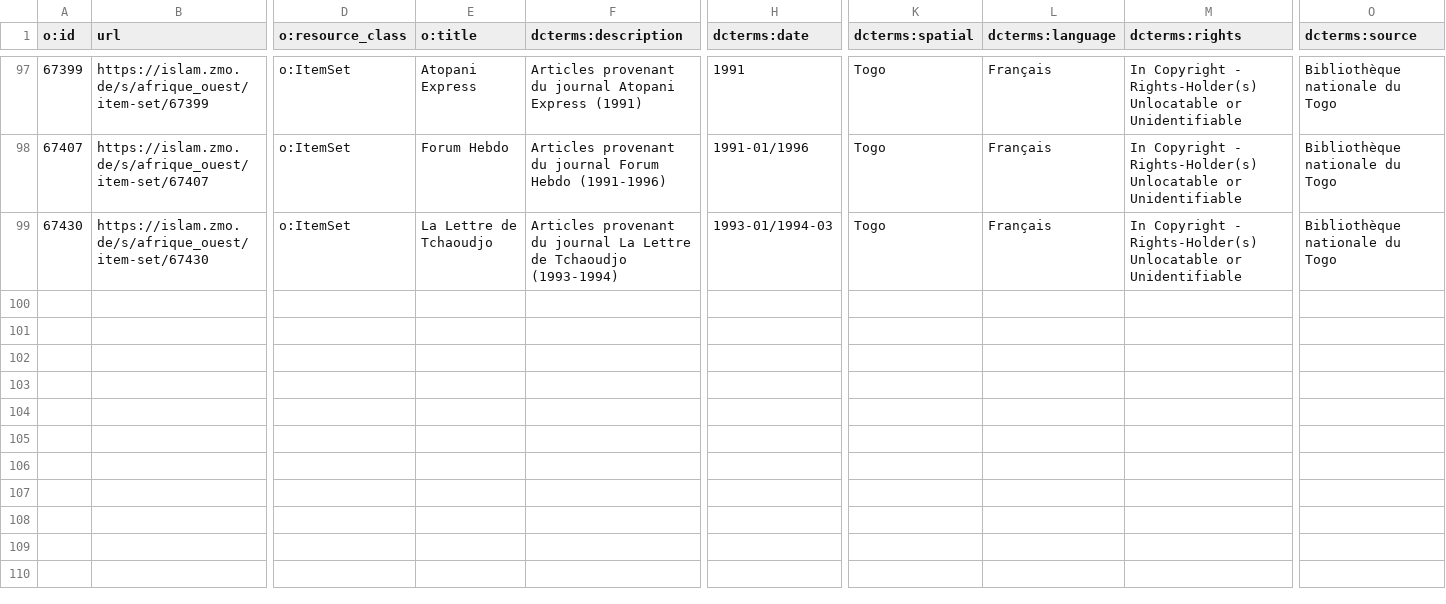
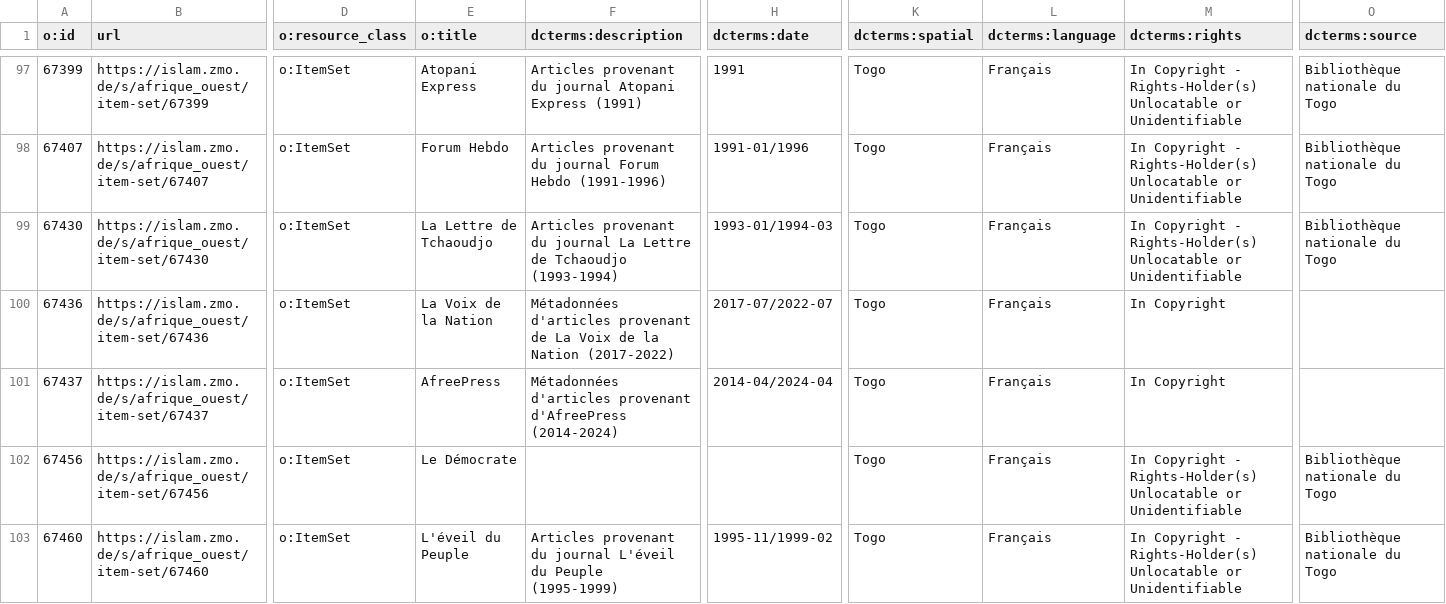
Before and after one commit to fmadore/Islam-West-Africa-Collection, a CSV file: Metadata/CSV/item_sets.csv, drawn as a sheet; only a part is shown, gaps mark what is left out; rows hold the shown columns only; the diff names each change by its address in the sheet, - before the commit and + after, or states it on an @@ line.

```diff
--- a/Metadata/CSV/item_sets.csv
+++ b/Metadata/CSV/item_sets.csv
+row 100: 67436 | https://islam.zmo.de/s/afrique_ouest/item-set/67436 | o:ItemSet | La Voix de la Nation | Métadonnées d'articles provenant de La Voix de la Nation (2017-2022) | 2017-07/2022-07 | Togo | Français | In Copyright
+row 101: 67437 | https://islam.zmo.de/s/afrique_ouest/item-set/67437 | o:ItemSet | AfreePress | Métadonnées d'articles provenant d'AfreePress (2014-2024) | 2014-04/2024-04 | Togo | Français | In Copyright
+row 102: 67456 | https://islam.zmo.de/s/afrique_ouest/item-set/67456 | o:ItemSet | Le Démocrate |  |  | Togo | Français | In Copyright - Rights-Holder(s) Unlocatable or Unidentifiable | Bibliothèque nationale du Togo
+row 103: 67460 | https://islam.zmo.de/s/afrique_ouest/item-set/67460 | o:ItemSet | L'éveil du Peuple | Articles provenant du journal L'éveil du Peuple (1995-1999) | 1995-11/1999-02 | Togo | Français | In Copyright - Rights-Holder(s) Unlocatable or Unidentifiable | Bibliothèque nationale du Togo
```
Also changed, not shown: Metadata/CSV/index.csv.
